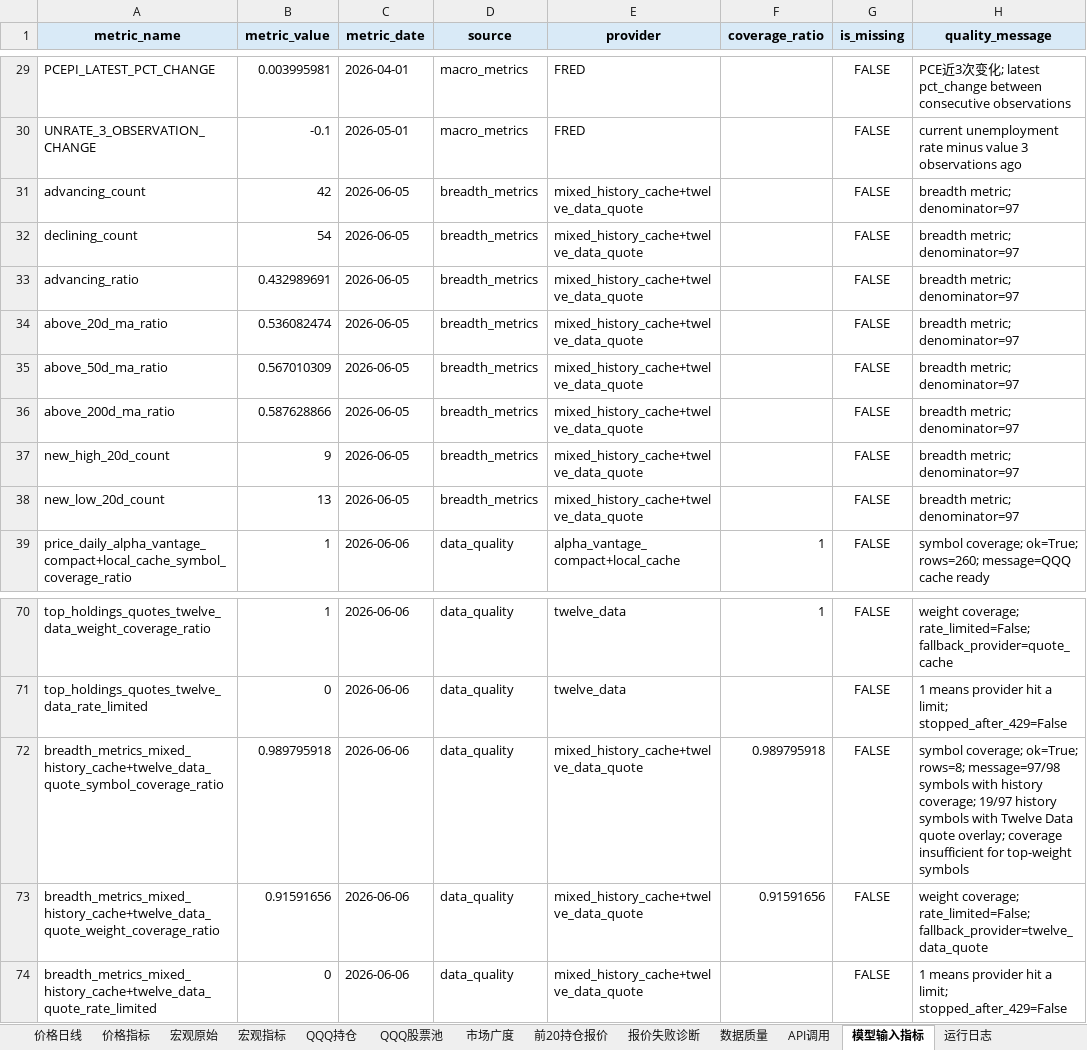
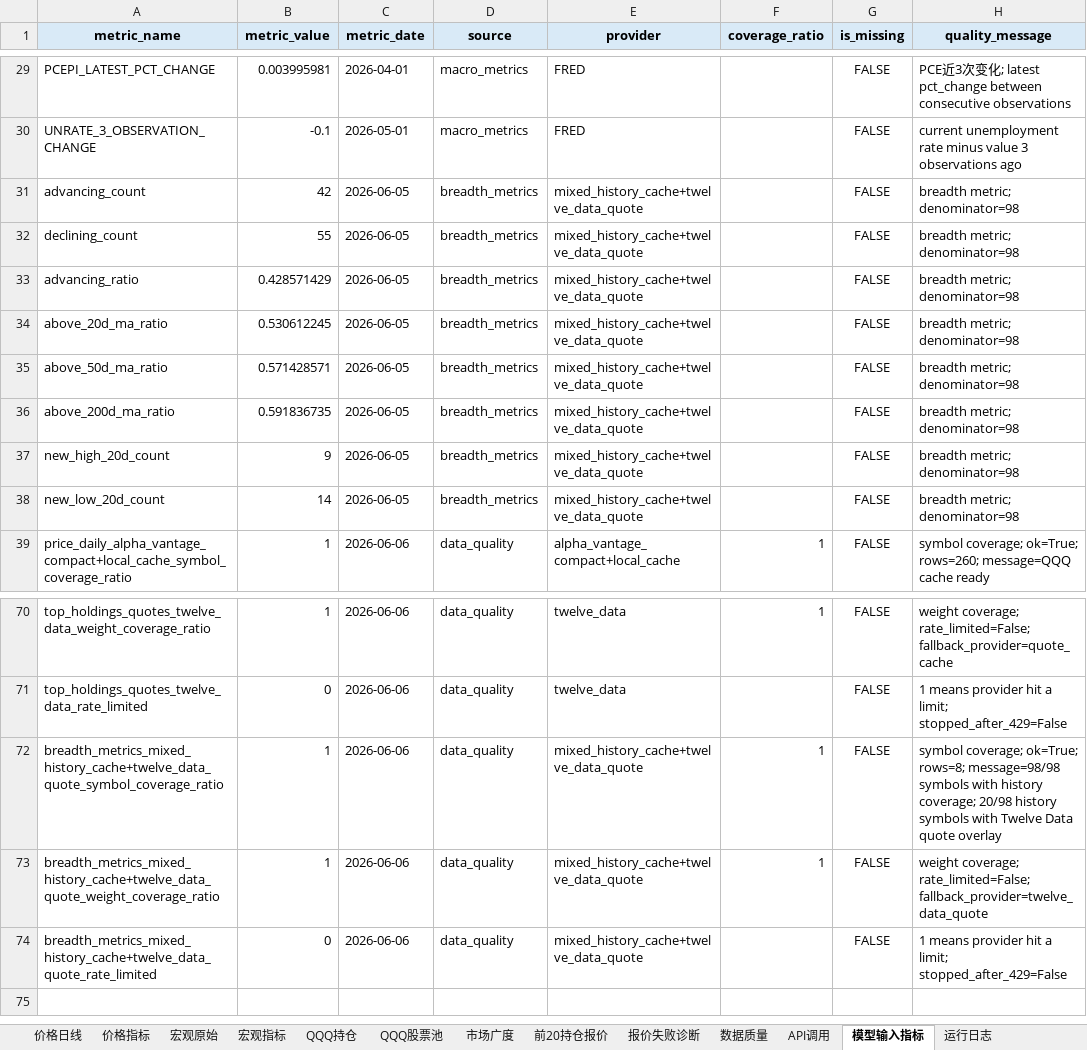
Before and after one commit to minzi9102/nasdaq100_github_action_tracker, an Excel workbook: reports/archive/2026-06-06/nasdaq100_qqq_daily_tracker_2026-06-06.xlsx, sheet 模型输入指标, drawn as a sheet; only a part is shown, gaps mark what is left out; values as stored, in another font and other column widths than the file's, no borders; the diff names each change by its address in the sheet, - before the commit and + after, or states it on an @@ line.

```diff
--- a/reports/archive/2026-06-06/nasdaq100_qqq_daily_tracker_2026-06-06.xlsx (sheet 模型输入指标)
+++ b/reports/archive/2026-06-06/nasdaq100_qqq_daily_tracker_2026-06-06.xlsx (sheet 模型输入指标)
-H31:H38 (quality_message): breadth metric; denominator=97
+H31:H38 (quality_message): breadth metric; denominator=98
-B32 (metric_value): 54
+B32 (metric_value): 55
-B33 (metric_value): 0.432989691
+B33 (metric_value): 0.428571429
-B34 (metric_value): 0.536082474
+B34 (metric_value): 0.530612245
-B35 (metric_value): 0.567010309
+B35 (metric_value): 0.571428571
-B36 (metric_value): 0.587628866
+B36 (metric_value): 0.591836735
-B38 (metric_value): 13
+B38 (metric_value): 14
-B72 (metric_value): 0.989795918
+B72 (metric_value): 1
-F72 (coverage_ratio): 0.989795918
+F72 (coverage_ratio): 1
-H72 (quality_message): …ok=True; rows=8; message=97/98 symbols with history coverage; 19/97 history symbols with Twelve Data quote overlay; coverage insufficient for top-weight symbols
+H72 (quality_message): …ok=True; rows=8; message=98/98 symbols with history coverage; 20/98 history symbols with Twelve Data quote overlay
-B73 (metric_value): 0.91591656
+B73 (metric_value): 1
-F73 (coverage_ratio): 0.91591656
+F73 (coverage_ratio): 1
```
Also changed, not shown: sheet 市场广度, sheet 数据质量, sheet 运行日志, reports/latest/nasdaq100_qqq_daily_tracker.xlsx, 11 other files.
